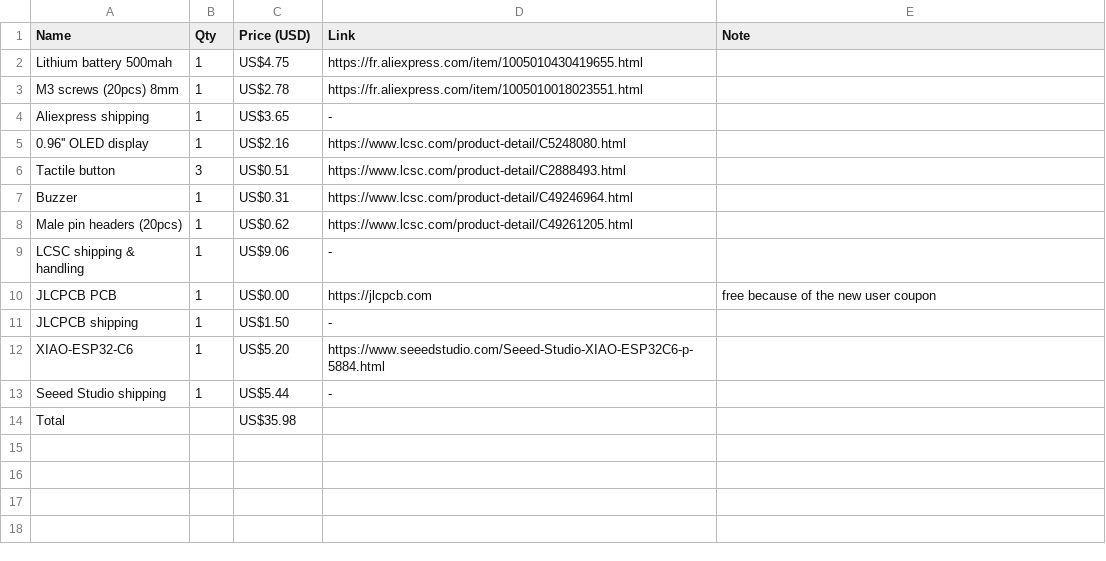
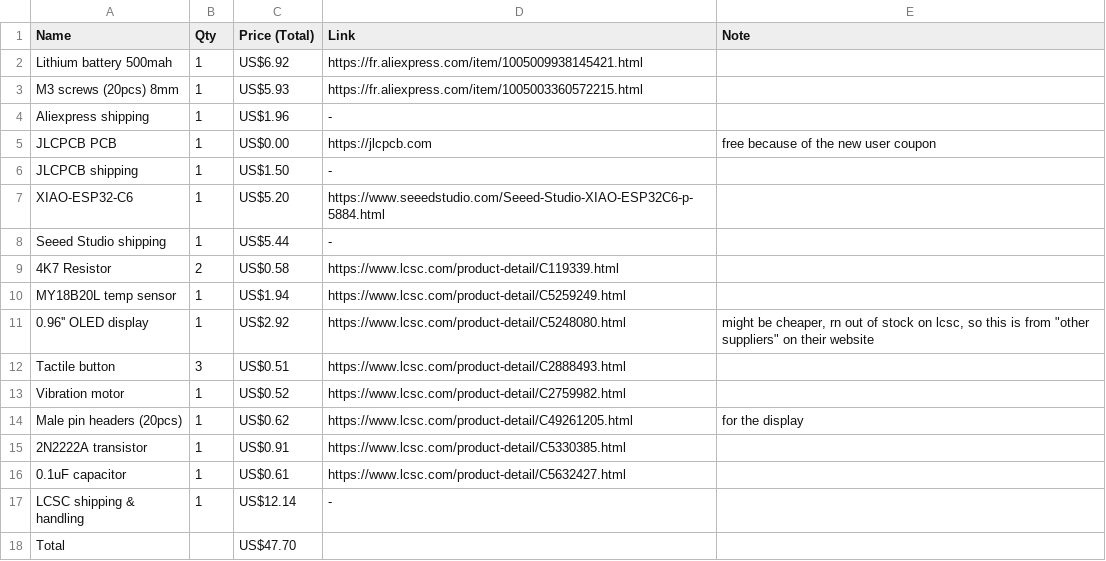
Before and after one commit to Anvarys/blobfi, a CSV file: BOM.csv, drawn as a sheet.

```diff
--- a/BOM.csv
+++ b/BOM.csv
@@ -1,10 +1,5 @@
-Name,Qty,Price (USD),Link,Note
-Lithium battery 500mah,1,US$4.75,https://fr.aliexpress.com/item/1005010430419655.html,
-M3 screws (20pcs) 8mm,1,US$2.78,https://fr.aliexpress.com/item/1005010018023551.html,
-Aliexpress shipping,1,US$3.65,-,
-0.96'' OLED display,1,US$2.16,https://www.lcsc.com/product-detail/C5248080.html,
-Tactile button,3,US$0.51,https://www.lcsc.com/product-detail/C2888493.html,
-Buzzer,1,US$0.31,https://www.lcsc.com/product-detail/C49246964.html,
-Male pin headers (20pcs),1,US$0.62,https://www.lcsc.com/product-detail/C49261205.html,
-LCSC shipping & handling,1,US$9.06,-,
+Name,Qty,Price (Total),Link,Note
+Lithium battery 500mah,1,US$6.92,https://fr.aliexpress.com/item/1005009938145421.html,
+M3 screws (20pcs) 8mm,1,US$5.93,https://fr.aliexpress.com/item/1005003360572215.html,
+Aliexpress shipping,1,US$1.96,-,
 JLCPCB PCB,1,US$0.00,https://jlcpcb.com,free because of the new user coupon
@@ -13,2 +8,11 @@ XIAO-ESP32-C6,1,US$5.20,https://www.seeedstudio.com/Seeed-Studio-XIAO-ESP32C6-p-
 Seeed Studio shipping,1,US$5.44,-,
-Total,,US$35.98,,
+4K7 Resistor,2,US$0.58,https://www.lcsc.com/product-detail/C119339.html,
+MY18B20L temp sensor,1,US$1.94,https://www.lcsc.com/product-detail/C5259249.html,
+0.96'' OLED display,1,US$2.92,https://www.lcsc.com/product-detail/C5248080.html,"might be cheaper, rn out of stock on lcsc, so this is from ""other suppliers"" on their website"
+Tactile button,3,US$0.51,https://www.lcsc.com/product-detail/C2888493.html,
+Vibration motor,1,US$0.52,https://www.lcsc.com/product-detail/C2759982.html,
+Male pin headers (20pcs),1,US$0.62,https://www.lcsc.com/product-detail/C49261205.html,for the display
+2N2222A transistor,1,US$0.91,https://www.lcsc.com/product-detail/C5330385.html,
+0.1uF capacitor,1,US$0.61,https://www.lcsc.com/product-detail/C5632427.html,
+LCSC shipping & handling,1,US$12.14,-,
+Total,,US$47.70,,
```
Also changed, not shown: 1 other file.
